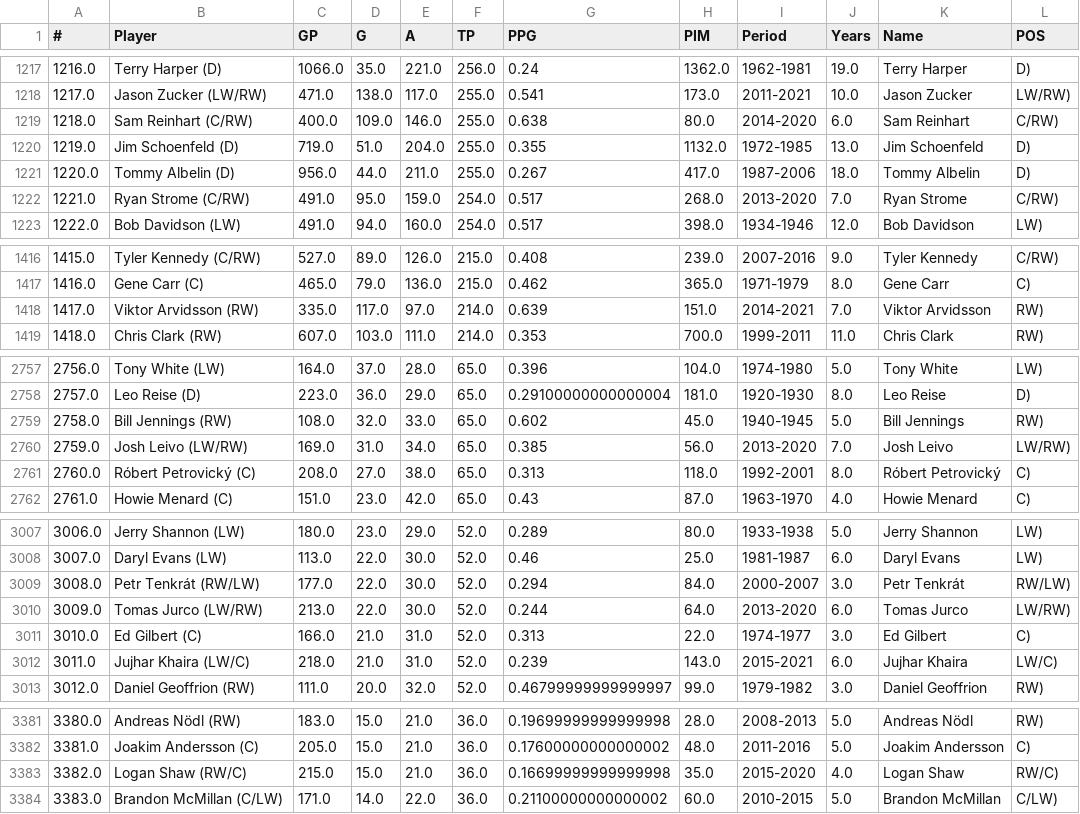
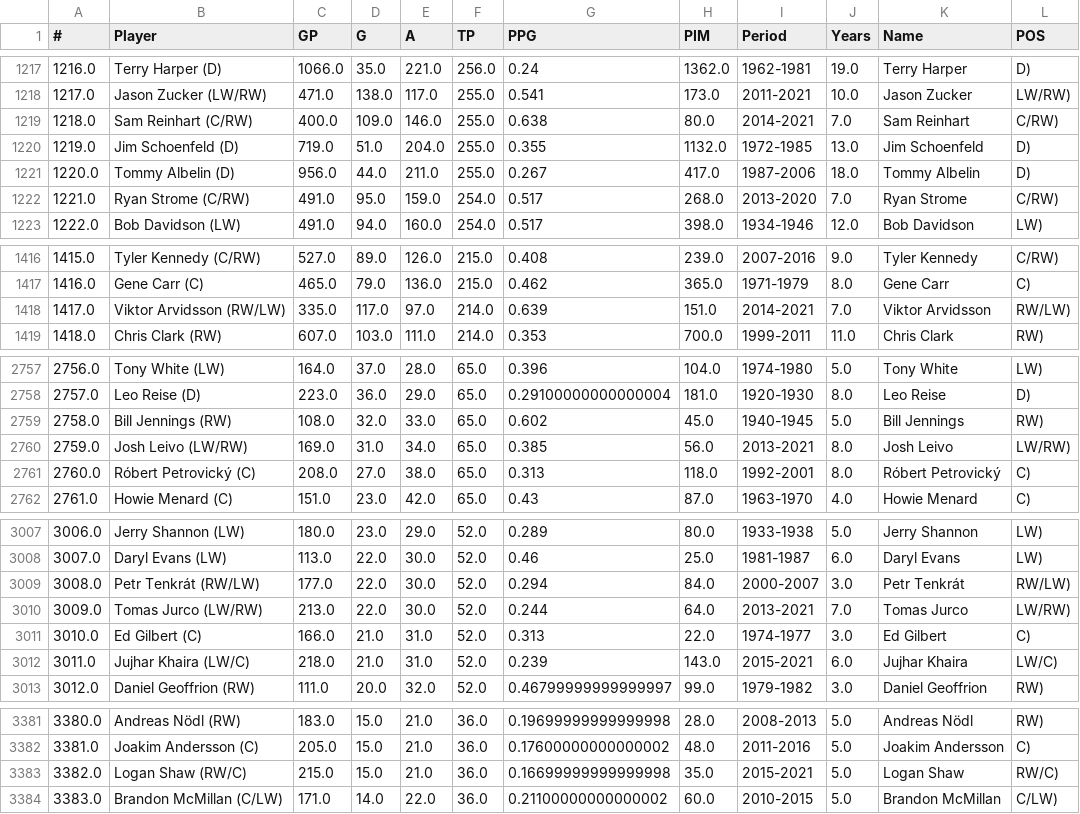
Before and after one commit to jely94/ETL-Project, a CSV file: career_stats.csv, drawn as a sheet; only a part is shown, gaps mark what is left out; the diff covers the shown part only.

```diff
--- a/career_stats.csv
+++ b/career_stats.csv
@@ -1218,3 +1218,3 @@
 1217.0,Jason Zucker (LW/RW),471.0,138.0,117.0,255.0,0.541,173.0,2011-2021,10.0,Jason Zucker ,LW/RW)
-1218.0,Sam Reinhart (C/RW),400.0,109.0,146.0,255.0,0.638,80.0,2014-2020,6.0,Sam Reinhart ,C/RW)
+1218.0,Sam Reinhart (C/RW),400.0,109.0,146.0,255.0,0.638,80.0,2014-2021,7.0,Sam Reinhart ,C/RW)
 1219.0,Jim Schoenfeld (D),719.0,51.0,204.0,255.0,0.355,1132.0,1972-1985,13.0,Jim Schoenfeld ,D)
@@ -1417,3 +1417,3 @@
 1416.0,Gene Carr (C),465.0,79.0,136.0,215.0,0.462,365.0,1971-1979,8.0,Gene Carr ,C)
-1417.0,Viktor Arvidsson (RW),335.0,117.0,97.0,214.0,0.639,151.0,2014-2021,7.0,Viktor Arvidsson ,RW)
+1417.0,Viktor Arvidsson (RW/LW),335.0,117.0,97.0,214.0,0.639,151.0,2014-2021,7.0,Viktor Arvidsson ,RW/LW)
 1418.0,Chris Clark (RW),607.0,103.0,111.0,214.0,0.353,700.0,1999-2011,11.0,Chris Clark ,RW)
@@ -2759,3 +2759,3 @@
 2758.0,Bill Jennings (RW),108.0,32.0,33.0,65.0,0.602,45.0,1940-1945,5.0,Bill Jennings ,RW)
-2759.0,Josh Leivo (LW/RW),169.0,31.0,34.0,65.0,0.385,56.0,2013-2020,7.0,Josh Leivo ,LW/RW)
+2759.0,Josh Leivo (LW/RW),169.0,31.0,34.0,65.0,0.385,56.0,2013-2021,8.0,Josh Leivo ,LW/RW)
 2760.0,Róbert Petrovický (C),208.0,27.0,38.0,65.0,0.313,118.0,1992-2001,8.0,Róbert Petrovický ,C)
@@ -3009,3 +3009,3 @@
 3008.0,Petr Tenkrát (RW/LW),177.0,22.0,30.0,52.0,0.294,84.0,2000-2007,3.0,Petr Tenkrát ,RW/LW)
-3009.0,Tomas Jurco (LW/RW),213.0,22.0,30.0,52.0,0.244,64.0,2013-2020,6.0,Tomas Jurco ,LW/RW)
+3009.0,Tomas Jurco (LW/RW),213.0,22.0,30.0,52.0,0.244,64.0,2013-2021,7.0,Tomas Jurco ,LW/RW)
 3010.0,Ed Gilbert (C),166.0,21.0,31.0,52.0,0.313,22.0,1974-1977,3.0,Ed Gilbert ,C)
@@ -3382,3 +3382,3 @@
 3381.0,Joakim Andersson (C),205.0,15.0,21.0,36.0,0.17600000000000002,48.0,2011-2016,5.0,Joakim Andersson ,C)
-3382.0,Logan Shaw (RW/C),215.0,15.0,21.0,36.0,0.16699999999999998,35.0,2015-2020,4.0,Logan Shaw ,RW/C)
+3382.0,Logan Shaw (RW/C),215.0,15.0,21.0,36.0,0.16699999999999998,35.0,2015-2021,5.0,Logan Shaw ,RW/C)
 3383.0,Brandon McMillan (C/LW),171.0,14.0,22.0,36.0,0.21100000000000002,60.0,2010-2015,5.0,Brandon McMillan ,C/LW)
```
Also changed, not shown: 1 added row and 82 edited cells elsewhere in this file, 1 other file.
